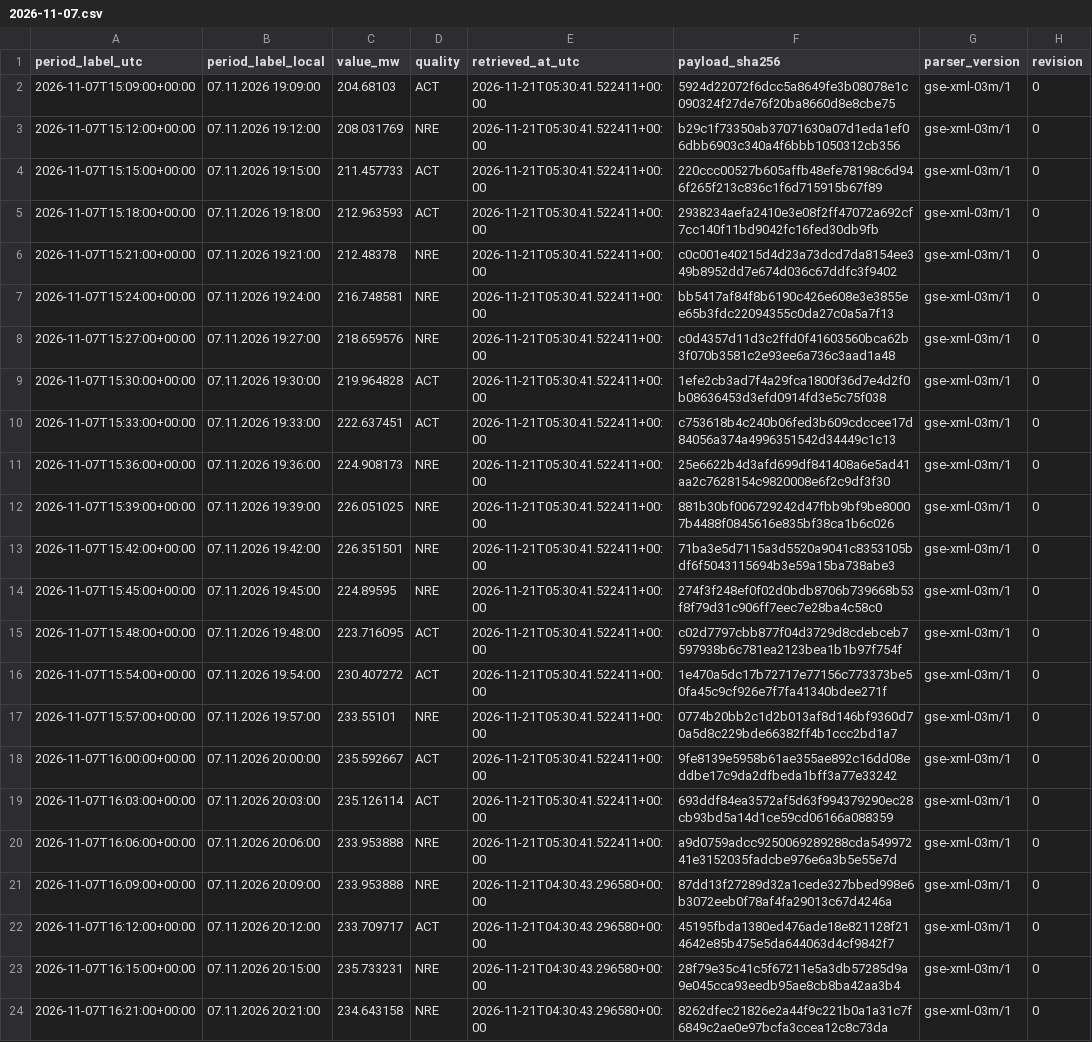
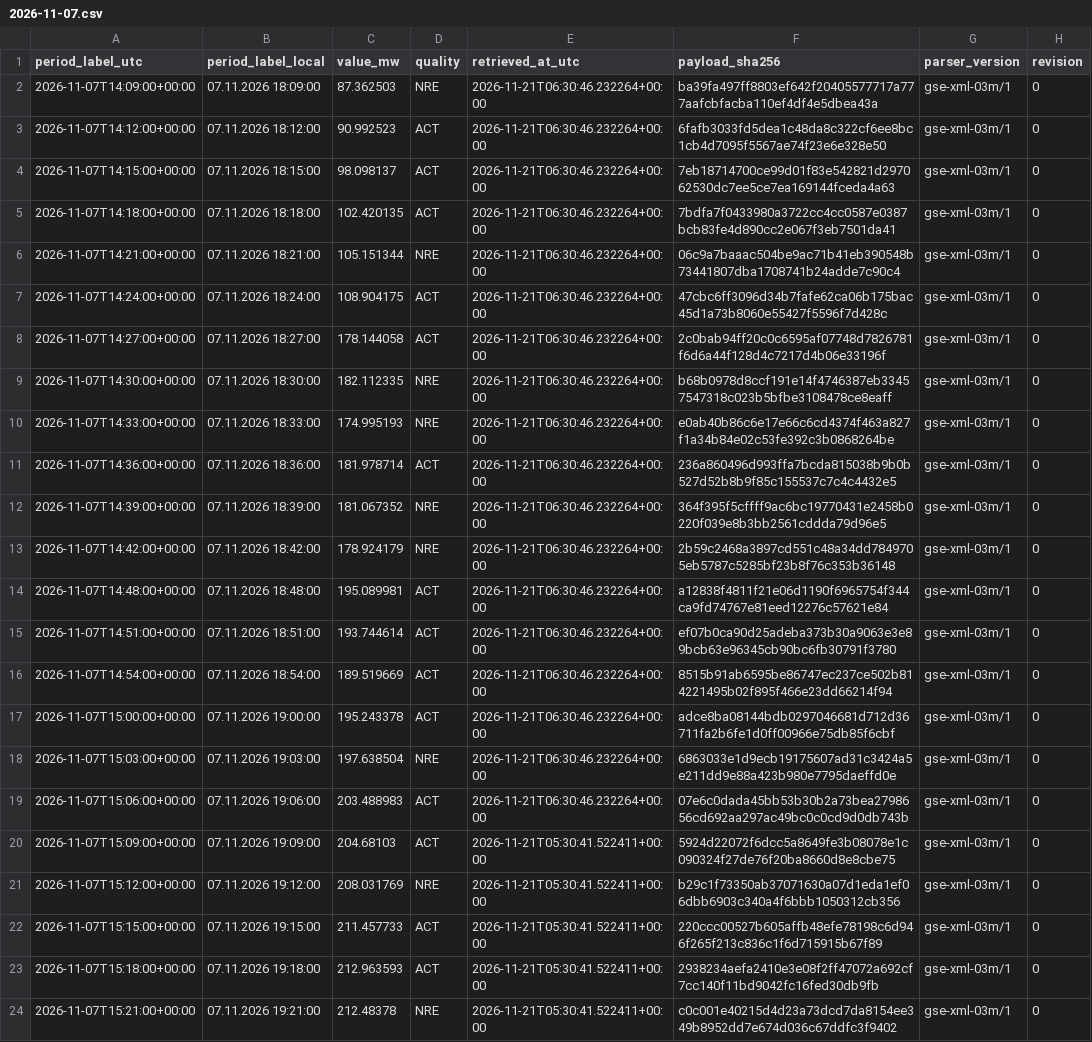
Before and after one commit to GiorgiKhorbaladze/Georgia-WindCast, a CSV file: gse/2026/11/2026-11-07.csv, drawn as a sheet; only a part is shown; the shorter side is filled out with more unchanged rows; the diff names each change by its address in the sheet, - before the commit and + after, or states it on an @@ line.

```diff
--- a/gse/2026/11/2026-11-07.csv
+++ b/gse/2026/11/2026-11-07.csv
+row 2: 2026-11-07T14:09:00+00:00 | 07.11.2026 18:09:00 | 87.362503 | NRE | 2026-11-21T06:30:46.232264+00:00 | ba39fa497ff8803ef642f20405577717a777aafcbfacba110ef4df4e5dbea43a | gse-xml-03m/1 | 0
+row 3: 2026-11-07T14:12:00+00:00 | 07.11.2026 18:12:00 | 90.992523 | ACT | 2026-11-21T06:30:46.232264+00:00 | 6fafb3033fd5dea1c48da8c322cf6ee8bc1cb4d7095f5567ae74f23e6e328e50 | gse-xml-03m/1 | 0
+row 4: 2026-11-07T14:15:00+00:00 | 07.11.2026 18:15:00 | 98.098137 | ACT | 2026-11-21T06:30:46.232264+00:00 | 7eb18714700ce99d01f83e542821d297062530dc7ee5ce7ea169144fceda4a63 | gse-xml-03m/1 | 0
+row 5: 2026-11-07T14:18:00+00:00 | 07.11.2026 18:18:00 | 102.420135 | ACT | 2026-11-21T06:30:46.232264+00:00 | 7bdfa7f0433980a3722cc4cc0587e0387bcb83fe4d890cc2e067f3eb7501da41 | gse-xml-03m/1 | 0
+row 6: 2026-11-07T14:21:00+00:00 | 07.11.2026 18:21:00 | 105.151344 | NRE | 2026-11-21T06:30:46.232264+00:00 | 06c9a7baaac504be9ac71b41eb390548b73441807dba1708741b24adde7c90c4 | gse-xml-03m/1 | 0
+row 7: 2026-11-07T14:24:00+00:00 | 07.11.2026 18:24:00 | 108.904175 | ACT | 2026-11-21T06:30:46.232264+00:00 | 47cbc6ff3096d34b7fafe62ca06b175bac45d1a73b8060e55427f5596f7d428c | gse-xml-03m/1 | 0
+row 8: 2026-11-07T14:27:00+00:00 | 07.11.2026 18:27:00 | 178.144058 | ACT | 2026-11-21T06:30:46.232264+00:00 | 2c0bab94ff20c0c6595af07748d7826781f6d6a44f128d4c7217d4b06e33196f | gse-xml-03m/1 | 0
+row 9: 2026-11-07T14:30:00+00:00 | 07.11.2026 18:30:00 | 182.112335 | NRE | 2026-11-21T06:30:46.232264+00:00 | b68b0978d8ccf191e14f4746387eb33457547318c023b5bfbe3108478ce8eaff | gse-xml-03m/1 | 0
+row 10: 2026-11-07T14:33:00+00:00 | 07.11.2026 18:33:00 | 174.995193 | NRE | 2026-11-21T06:30:46.232264+00:00 | e0ab40b86c6e17e66c6cd4374f463a827f1a34b84e02c53fe392c3b0868264be | gse-xml-03m/1 | 0
+row 11: 2026-11-07T14:36:00+00:00 | 07.11.2026 18:36:00 | 181.978714 | ACT | 2026-11-21T06:30:46.232264+00:00 | 236a860496d993ffa7bcda815038b9b0b527d52b8b9f85c155537c7c4c4432e5 | gse-xml-03m/1 | 0
+row 12: 2026-11-07T14:39:00+00:00 | 07.11.2026 18:39:00 | 181.067352 | NRE | 2026-11-21T06:30:46.232264+00:00 | 364f395f5cffff9ac6bc19770431e2458b0220f039e8b3bb2561cddda79d96e5 | gse-xml-03m/1 | 0
+row 13: 2026-11-07T14:42:00+00:00 | 07.11.2026 18:42:00 | 178.924179 | NRE | 2026-11-21T06:30:46.232264+00:00 | 2b59c2468a3897cd551c48a34dd7849705eb5787c5285bf23b8f76c353b36148 | gse-xml-03m/1 | 0
+row 14: 2026-11-07T14:48:00+00:00 | 07.11.2026 18:48:00 | 195.089981 | ACT | 2026-11-21T06:30:46.232264+00:00 | a12838f4811f21e06d1190f6965754f344ca9fd74767e81eed12276c57621e84 | gse-xml-03m/1 | 0
+row 15: 2026-11-07T14:51:00+00:00 | 07.11.2026 18:51:00 | 193.744614 | ACT | 2026-11-21T06:30:46.232264+00:00 | ef07b0ca90d25adeba373b30a9063e3e89bcb63e96345cb90bc6fb30791f3780 | gse-xml-03m/1 | 0
+row 16: 2026-11-07T14:54:00+00:00 | 07.11.2026 18:54:00 | 189.519669 | ACT | 2026-11-21T06:30:46.232264+00:00 | 8515b91ab6595be86747ec237ce502b814221495b02f895f466e23dd66214f94 | gse-xml-03m/1 | 0
+row 17: 2026-11-07T15:00:00+00:00 | 07.11.2026 19:00:00 | 195.243378 | ACT | 2026-11-21T06:30:46.232264+00:00 | adce8ba08144bdb0297046681d712d36711fa2b6fe1d0ff00966e75db85f6cbf | gse-xml-03m/1 | 0
+row 18: 2026-11-07T15:03:00+00:00 | 07.11.2026 19:03:00 | 197.638504 | NRE | 2026-11-21T06:30:46.232264+00:00 | 6863033e1d9ecb19175607ad31c3424a5e211dd9e88a423b980e7795daeffd0e | gse-xml-03m/1 | 0
+row 19: 2026-11-07T15:06:00+00:00 | 07.11.2026 19:06:00 | 203.488983 | ACT | 2026-11-21T06:30:46.232264+00:00 | 07e6c0dada45bb53b30b2a73bea2798656cd692aa297ac49bc0c0cd9d0db743b | gse-xml-03m/1 | 0
```
Also changed, not shown: balance/2026/11/2026-11-07.csv, balance/2026/11/2026-11-21.csv, 3 other files.
